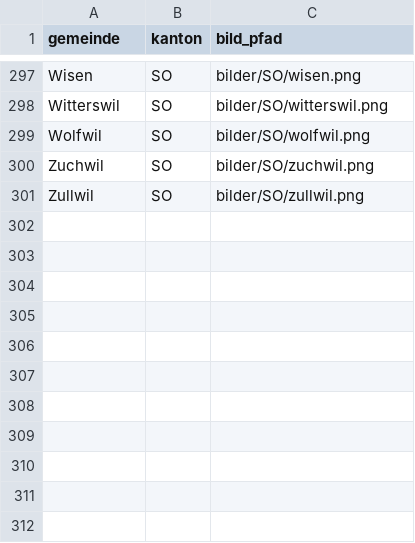
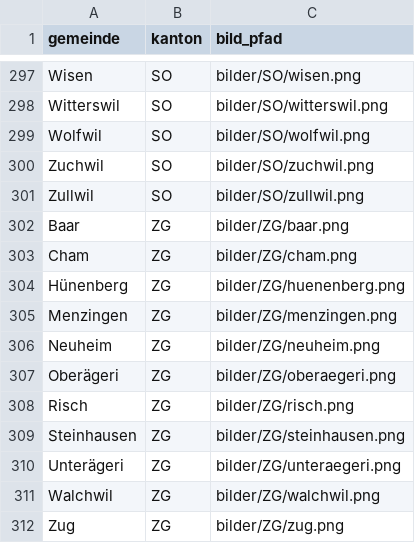
Before and after one commit to Enynjago/schweizer-wappen-quiz, a CSV file: gemeinden.csv, drawn as a sheet; only a part is shown, gaps mark what is left out.

Commit message:
Update gemeinden.csv

```diff
--- a/gemeinden.csv
+++ b/gemeinden.csv
@@ -301 +301,12 @@ Zuchwil;SO;bilder/SO/zuchwil.png
 Zullwil;SO;bilder/SO/zullwil.png
+Baar;ZG;bilder/ZG/baar.png
+Cham;ZG;bilder/ZG/cham.png
+Hünenberg;ZG;bilder/ZG/huenenberg.png
+Menzingen;ZG;bilder/ZG/menzingen.png
+Neuheim;ZG;bilder/ZG/neuheim.png
+Oberägeri;ZG;bilder/ZG/oberaegeri.png
+Risch;ZG;bilder/ZG/risch.png
+Steinhausen;ZG;bilder/ZG/steinhausen.png
+Unterägeri;ZG;bilder/ZG/unteraegeri.png
+Walchwil;ZG;bilder/ZG/walchwil.png
+Zug;ZG;bilder/ZG/zug.png
```
